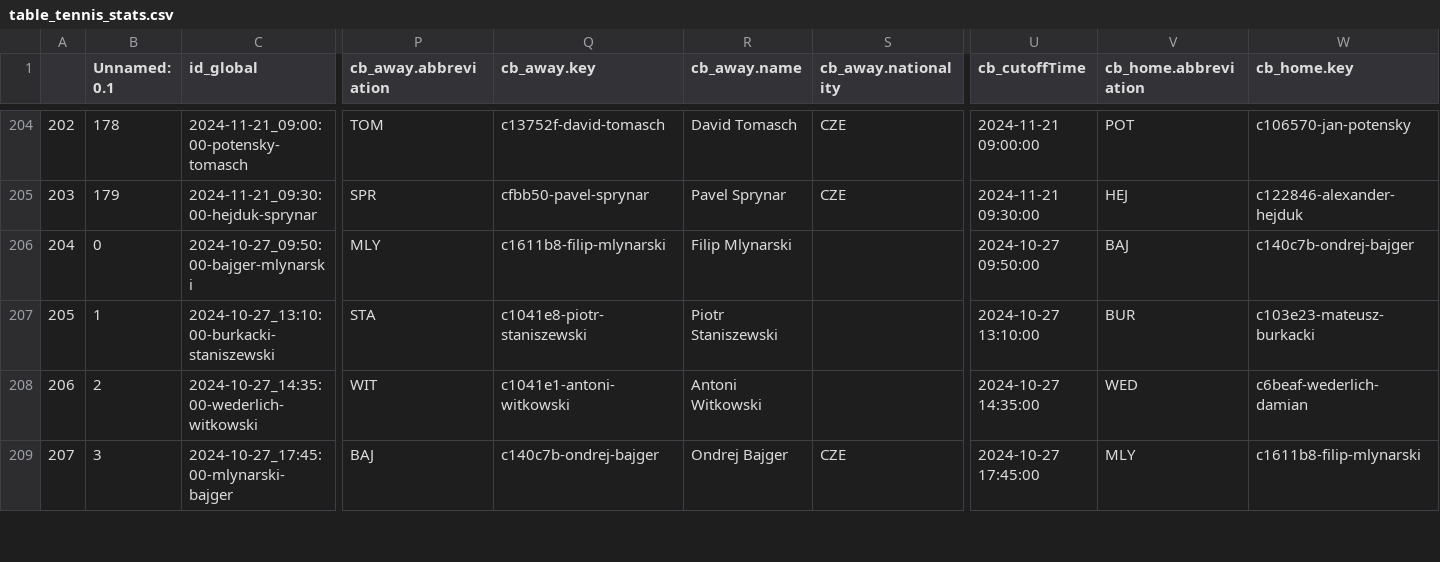
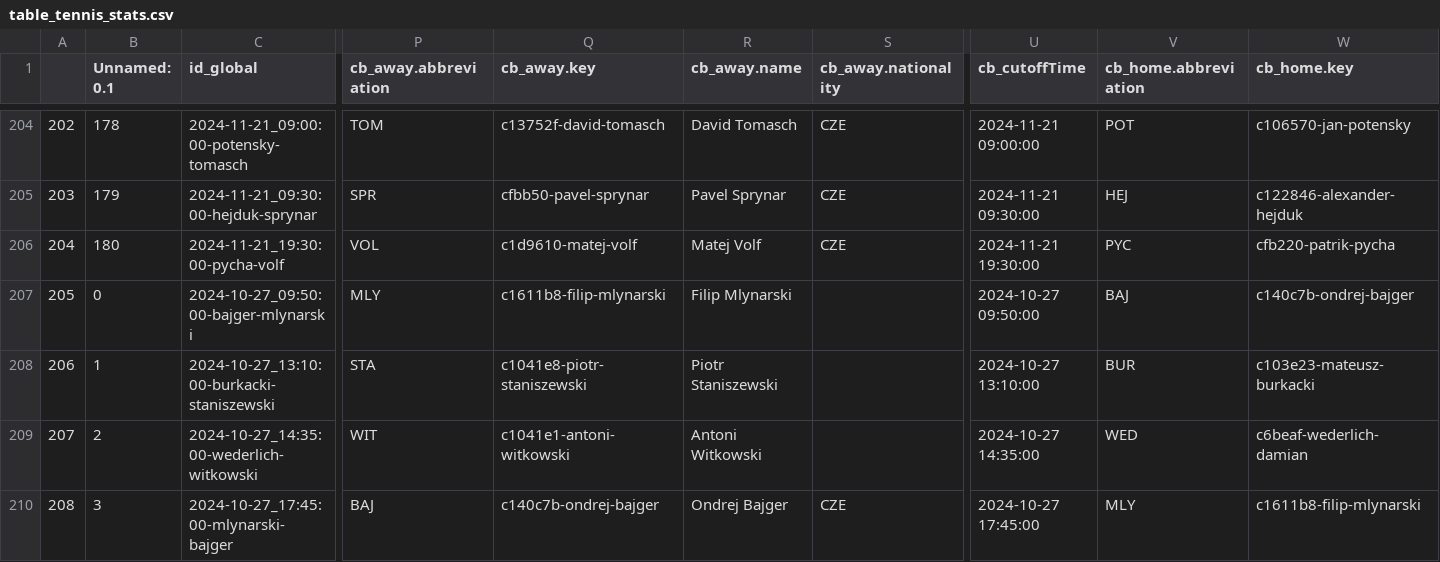
Before and after one commit to abelarregui/faustostats, a CSV file: faustostats/data/db/table_tennis_stats.csv, drawn as a sheet; only a part is shown, gaps mark what is left out; addresses are those after the commit; rows hold the shown columns only; the diff names each change by its address in the sheet, - before the commit and + after, or states it on an @@ line.

Commit message:
Add new stats

```diff
--- a/faustostats/data/db/table_tennis_stats.csv
+++ b/faustostats/data/db/table_tennis_stats.csv
+row 206: 204 | 180 | 2024-11-21_19:30:00-pycha-volf | VOL | c1d9610-matej-volf | Matej Volf | CZE | 2024-11-21 19:30:00 | PYC | cfb220-patrik-pycha
@@ column A renumbered from row 207 down @@
```
